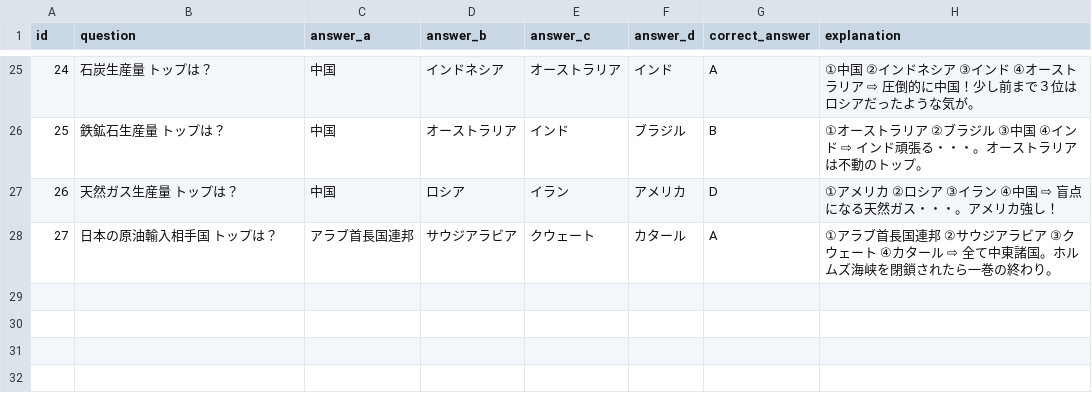
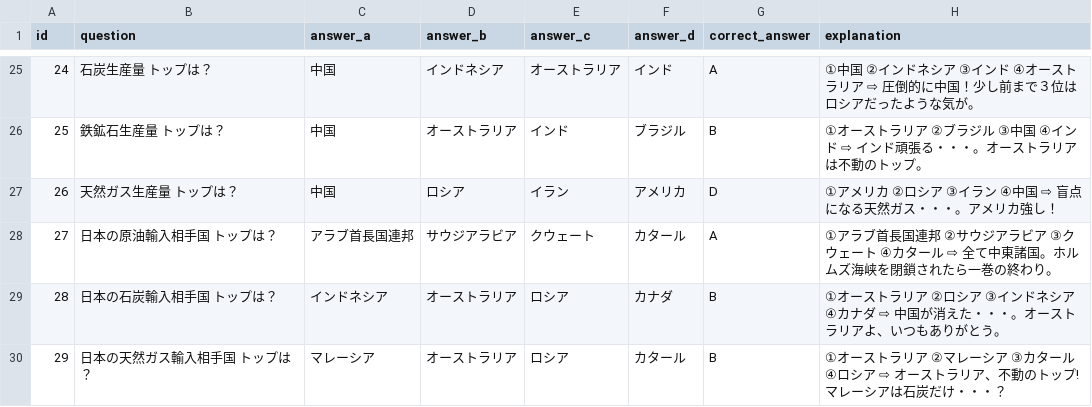
Before and after one commit to mastermshige/quiz, a CSV file: lib/data.csv, drawn as a sheet; only a part is shown, gaps mark what is left out; the diff names each change by its address in the sheet, - before the commit and + after, or states it on an @@ line.

Commit message:
29th commit

```diff
--- a/lib/data.csv
+++ b/lib/data.csv
+row 29: 28 | 日本の石炭輸入相手国 トップは？ | インドネシア | オーストラリア | ロシア | カナダ | B | ①オーストラリア ②ロシア ③インドネシア ④カナダ ⇨ 中国が消えた・・・。オーストラリアよ、いつもありがとう。
+row 30: 29 | 日本の天然ガス輸入相手国 トップは？ | マレーシア | オーストラリア | ロシア | カタール | B | ①オーストラリア ②マレーシア ③カタール ④ロシア ⇨ オーストラリア、不動のトップ! マレーシアは石炭だけ・・・？
```
